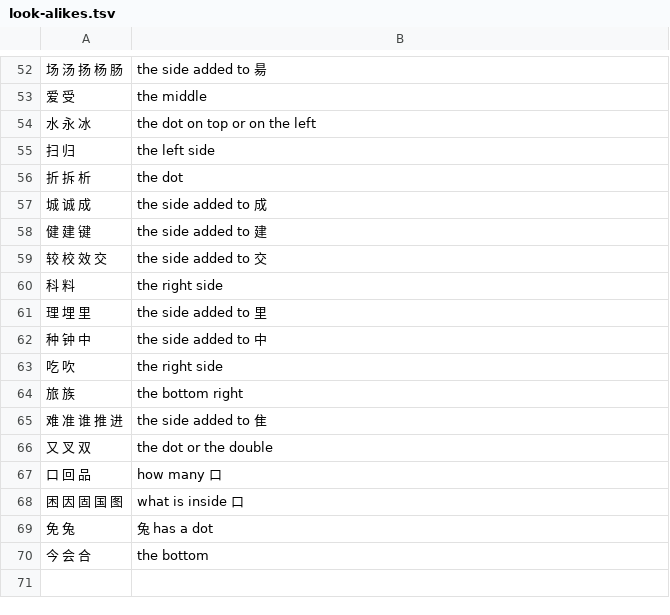
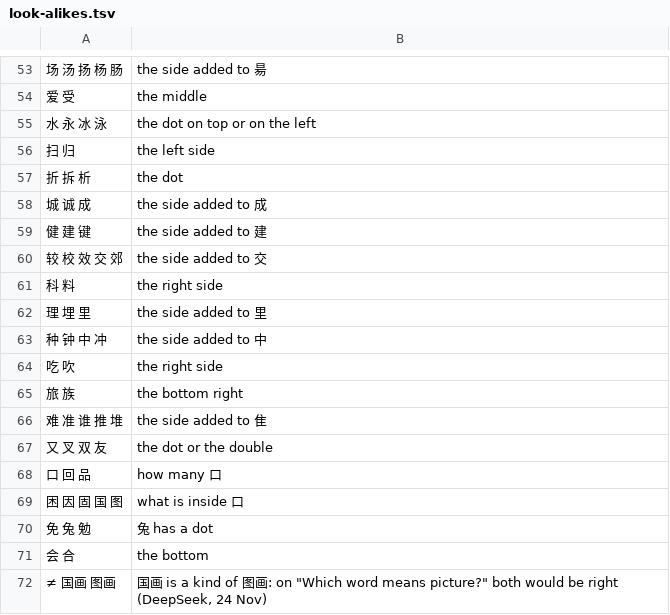
Before and after one commit to alvinyu20/hsk-path, a TSV file: content/look-alikes.tsv, drawn as a sheet; only a part is shown, gaps mark what is left out; the diff covers the shown part only.

```diff
--- a/content/look-alikes.tsv
+++ b/content/look-alikes.tsv
@@ -53,3 +54,3 @@
 爱 受	the middle
-水 永 冰	the dot on top or on the left
+水 永 冰 泳	the dot on top or on the left
 扫 归	the left side
@@ -58,13 +59,14 @@
 健 建 键	the side added to 建
-较 校 效 交	the side added to 交
+较 校 效 交 郊	the side added to 交
 科 料	the right side
 理 埋 里	the side added to 里
-种 钟 中	the side added to 中
+种 钟 中 冲	the side added to 中
 吃 吹	the right side
 旅 族	the bottom right
-难 准 谁 推 进	the side added to 隹
-又 叉 双	the dot or the double
+难 准 谁 推 堆	the side added to 隹
+又 叉 双 友	the dot or the double
 口 回 品	how many 口
 困 因 固 国 图	what is inside 口
-免 兔	兔 has a dot
-今 会 合	the bottom
+免 兔 勉	兔 has a dot
+会 合	the bottom
+≠ 国画 图画	国画 is a kind of 图画: on "Which word means picture?" both would be right (DeepSeek, 24 Nov)
```
Also changed, not shown: 1 added row and 8 edited cells elsewhere in this file, content/check-waivers.tsv, content/example-parts.tsv, 21 other files.
